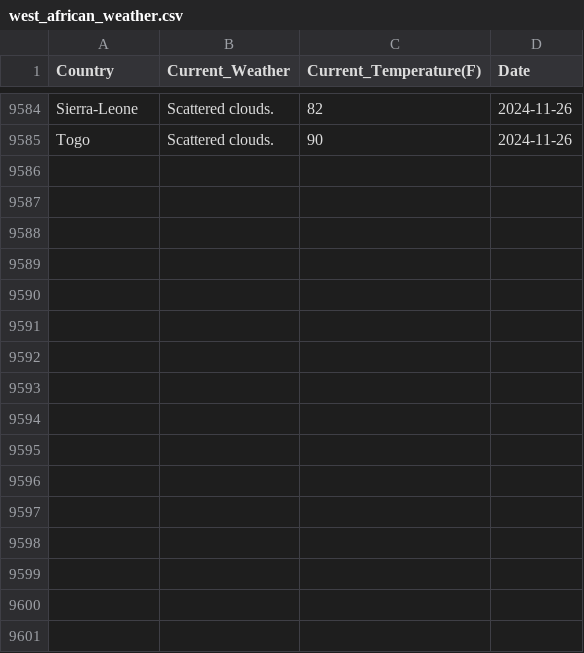
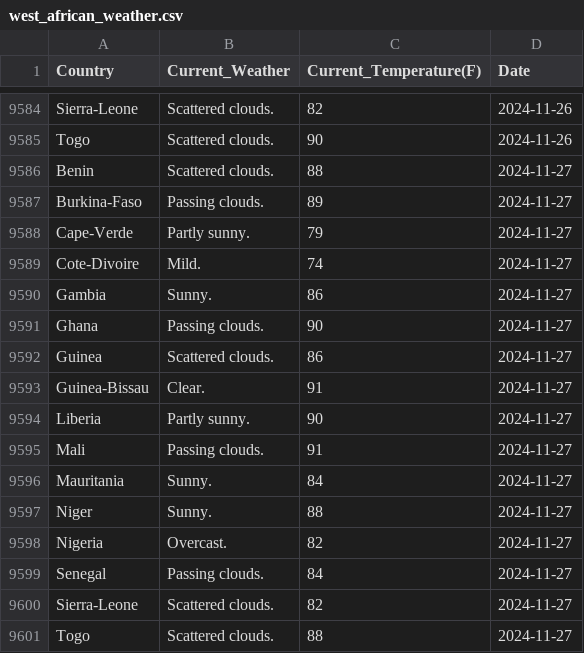
Before and after one commit to Kola-Ademola/Weather_web_Scraper, a CSV file: west_african_weather.csv, drawn as a sheet; only a part is shown, gaps mark what is left out.

```diff
--- a/west_african_weather.csv
+++ b/west_african_weather.csv
@@ -9585 +9585,17 @@ Sierra-Leone,Scattered clouds.,82,2024-11-26
 Togo,Scattered clouds.,90,2024-11-26
+Benin,Scattered clouds.,88,2024-11-27
+Burkina-Faso,Passing clouds.,89,2024-11-27
+Cape-Verde,Partly sunny.,79,2024-11-27
+Cote-Divoire,Mild.,74,2024-11-27
+Gambia,Sunny.,86,2024-11-27
+Ghana,Passing clouds.,90,2024-11-27
+Guinea,Scattered clouds.,86,2024-11-27
+Guinea-Bissau,Clear.,91,2024-11-27
+Liberia,Partly sunny.,90,2024-11-27
+Mali,Passing clouds.,91,2024-11-27
+Mauritania,Sunny.,84,2024-11-27
+Niger,Sunny.,88,2024-11-27
+Nigeria,Overcast.,82,2024-11-27
+Senegal,Passing clouds.,84,2024-11-27
+Sierra-Leone,Scattered clouds.,82,2024-11-27
+Togo,Scattered clouds.,88,2024-11-27
```
Also changed, not shown: 1 other file.
